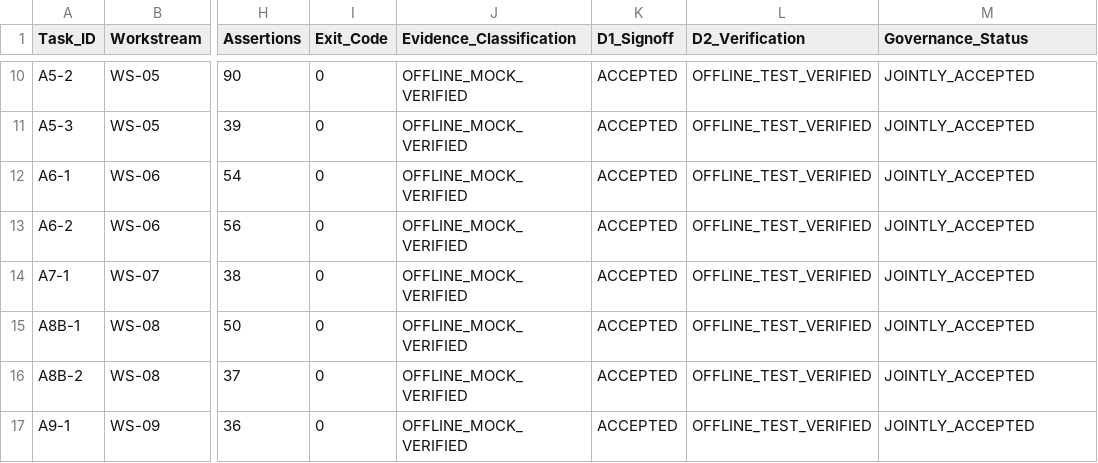
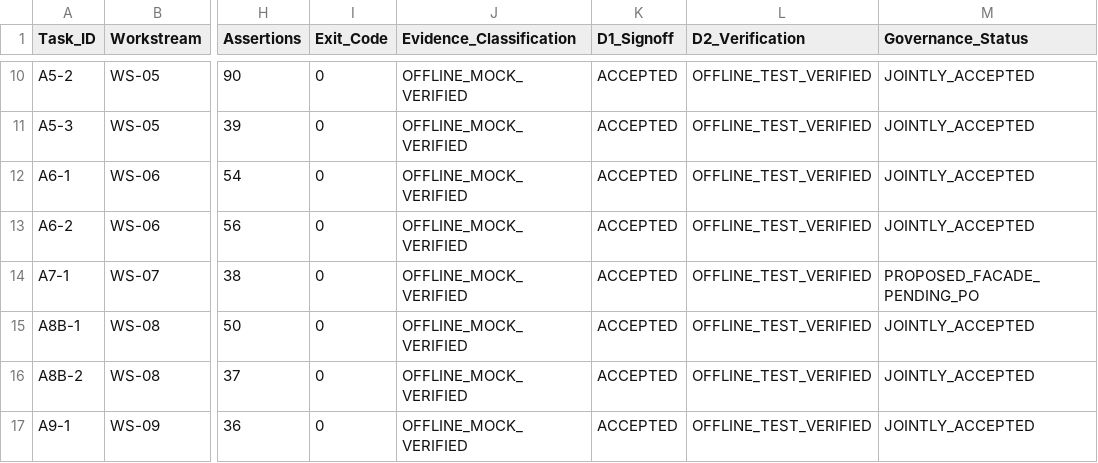
Before and after one commit to Mohseen365/Dep-Ana-SF, a CSV file: STAGE_J_D1_INTEGRATION_AND_ACCEPTANCE_REGISTER.csv, drawn as a sheet; only a part is shown, gaps mark what is left out; the diff covers the shown part only; the diff names each change by its address in the sheet, - before the commit and + after, or states it on an @@ line.

```diff
--- a/STAGE_J_D1_INTEGRATION_AND_ACCEPTANCE_REGISTER.csv
+++ b/STAGE_J_D1_INTEGRATION_AND_ACCEPTANCE_REGISTER.csv
-M14 (Governance_Status): JOINTLY_ACCEPTED
+M14 (Governance_Status): PROPOSED_FACADE_PENDING_PO
```
Also changed, not shown: 11 edited cells elsewhere in this file, GROUP_A_FILE_OWNERSHIP_MANIFEST.csv, GROUP_A_PARALLEL_EXECUTION_SCHEDULE.csv, 9 other files.
